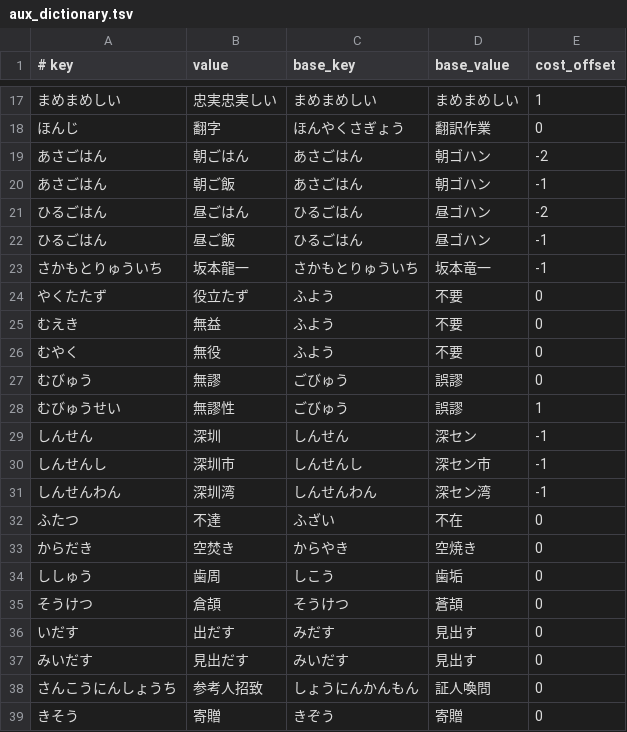
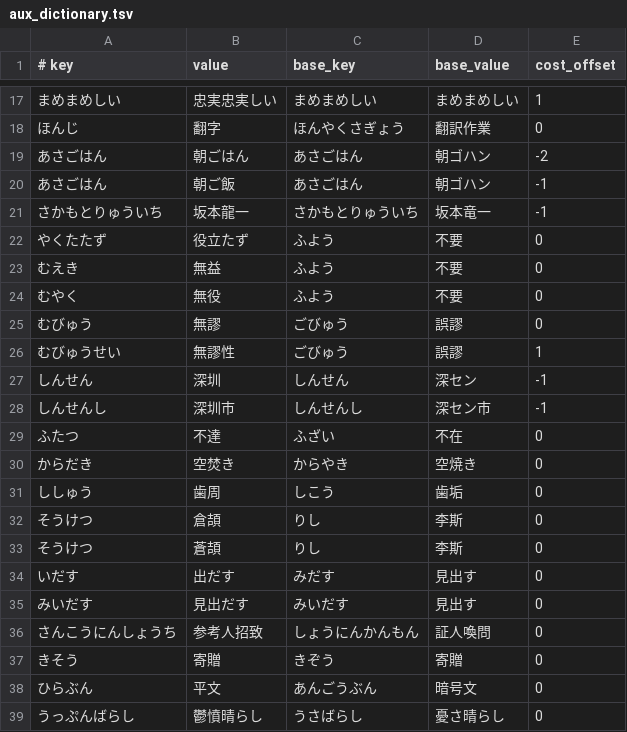
Before and after one commit to google/mozc, a TSV file: src/data/oss/aux_dictionary.tsv, drawn as a sheet; only a part is shown, gaps mark what is left out; the shorter side is filled out with more unchanged rows.

Commit message:
Update data/dictionary_oss
#typingquality

PiperOrigin-RevId: 522522245

```diff
--- a/src/data/oss/aux_dictionary.tsv
+++ b/src/data/oss/aux_dictionary.tsv
@@ -20,4 +20,2 @@
 あさごはん	朝ご飯	あさごはん	朝ゴハン	-1
-ひるごはん	昼ごはん	ひるごはん	昼ゴハン	-2
-ひるごはん	昼ご飯	ひるごはん	昼ゴハン	-1
 さかもとりゅういち	坂本龍一	さかもとりゅういち	坂本竜一	-1
@@ -30,3 +28,2 @@
 しんせんし	深圳市	しんせんし	深セン市	-1
-しんせんわん	深圳湾	しんせんわん	深セン湾	-1
 ふたつ	不達	ふざい	不在	0
@@ -34,3 +31,4 @@
 ししゅう	歯周	しこう	歯垢	0
-そうけつ	倉頡	そうけつ	蒼頡	0
+そうけつ	倉頡	りし	李斯	0
+そうけつ	蒼頡	りし	李斯	0
 いだす	出だす	みだす	見出す	0
```
Also changed, not shown: src/data/dictionary_oss/evaluation.tsv, 14 other files.
